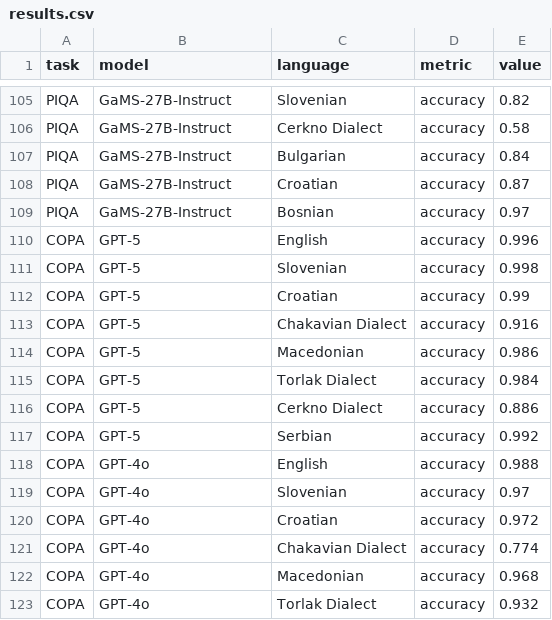
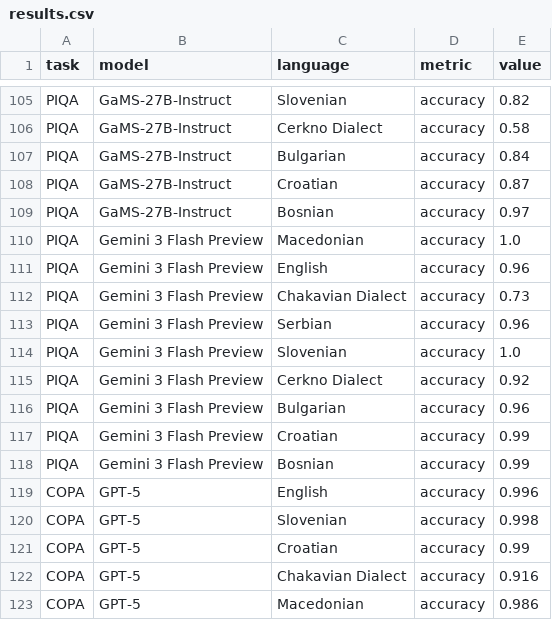
Before and after one commit to TajaKuzman/Benchmarking-Text-Classification-on-South-Slavic, a CSV file: Interactive-Dashboard/results.csv, drawn as a sheet; only a part is shown, gaps mark what is left out; the shorter side is filled out with more unchanged rows; the diff names each change by its address in the sheet, - before the commit and + after, or states it on an @@ line.

Commit message:
Added evaluation of Gemini 3 Flash Preview on PIQA

```diff
--- a/Interactive-Dashboard/results.csv
+++ b/Interactive-Dashboard/results.csv
+row 110: PIQA | Gemini 3 Flash Preview | Macedonian | accuracy | 1.0
+row 111: PIQA | Gemini 3 Flash Preview | English | accuracy | 0.96
+row 112: PIQA | Gemini 3 Flash Preview | Chakavian Dialect | accuracy | 0.73
+row 113: PIQA | Gemini 3 Flash Preview | Serbian | accuracy | 0.96
+row 114: PIQA | Gemini 3 Flash Preview | Slovenian | accuracy | 1.0
+row 115: PIQA | Gemini 3 Flash Preview | Cerkno Dialect | accuracy | 0.92
+row 116: PIQA | Gemini 3 Flash Preview | Bulgarian | accuracy | 0.96
+row 117: PIQA | Gemini 3 Flash Preview | Croatian | accuracy | 0.99
+row 118: PIQA | Gemini 3 Flash Preview | Bosnian | accuracy | 0.99
```
Also changed, not shown: 30 other files.
